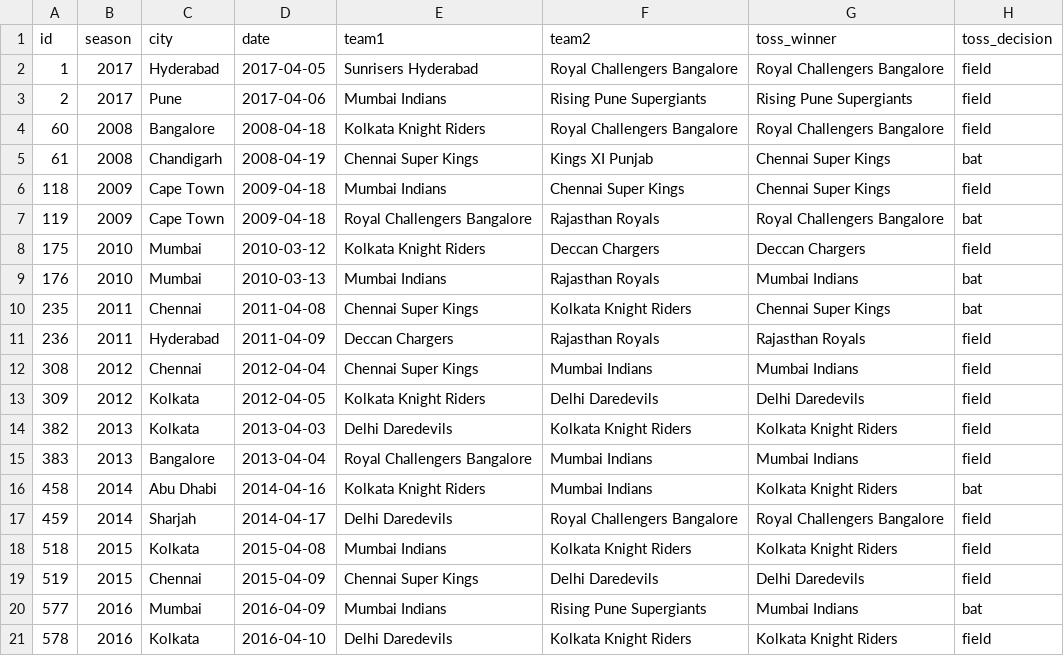
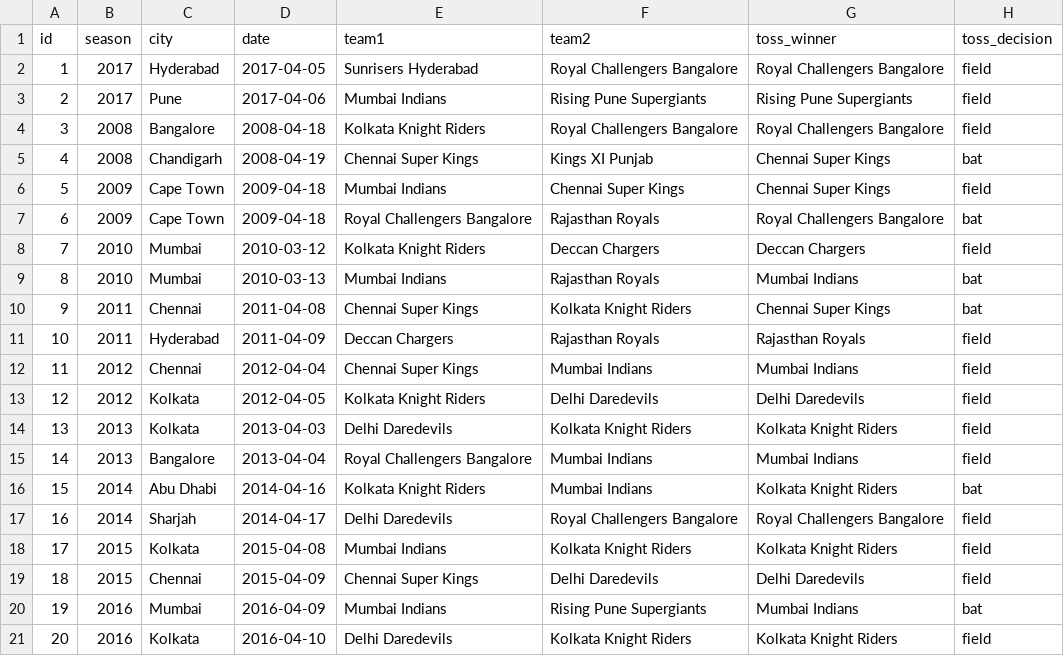
Before and after one commit to niketnishi/data_project_unit_test, a CSV file: data/sample_matches.csv, drawn as a sheet; only a part is shown; the diff names each change by its address in the sheet, - before the commit and + after, or states it on an @@ line.

```diff
--- a/data/sample_matches.csv
+++ b/data/sample_matches.csv
-A4 (id): 60
+A4 (id): 3
-A5 (id): 61
+A5 (id): 4
-A6 (id): 118
+A6 (id): 5
-A7 (id): 119
+A7 (id): 6
-A8 (id): 175
+A8 (id): 7
-A9 (id): 176
+A9 (id): 8
-A10 (id): 235
+A10 (id): 9
-A11 (id): 236
+A11 (id): 10
-A12 (id): 308
+A12 (id): 11
-A13 (id): 309
+A13 (id): 12
-A14 (id): 382
+A14 (id): 13
-A15 (id): 383
+A15 (id): 14
-A16 (id): 458
+A16 (id): 15
-A17 (id): 459
+A17 (id): 16
-A18 (id): 518
+A18 (id): 17
-A19 (id): 519
+A19 (id): 18
-A20 (id): 577
+A20 (id): 19
-A21 (id): 578
+A21 (id): 20
```
Also changed, not shown: data/sample_delivery.csv, data/sample_delivery1.csv, 4 other files.
